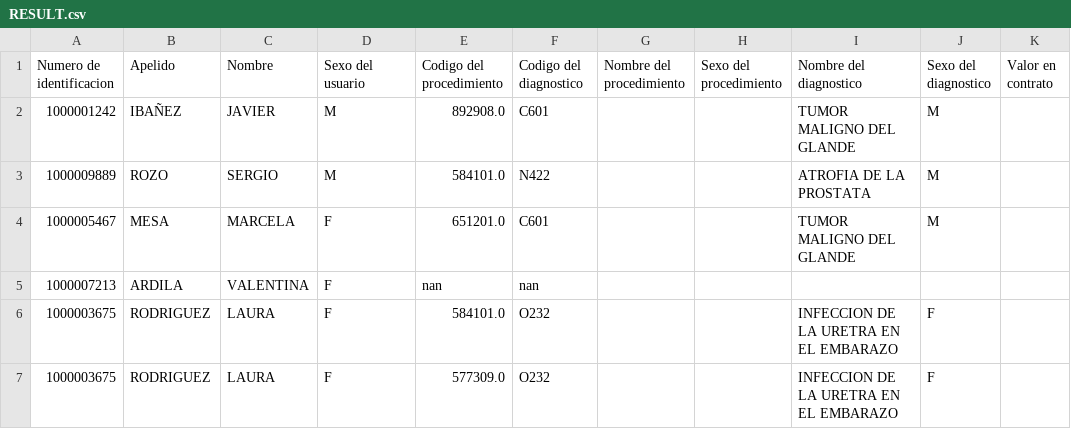
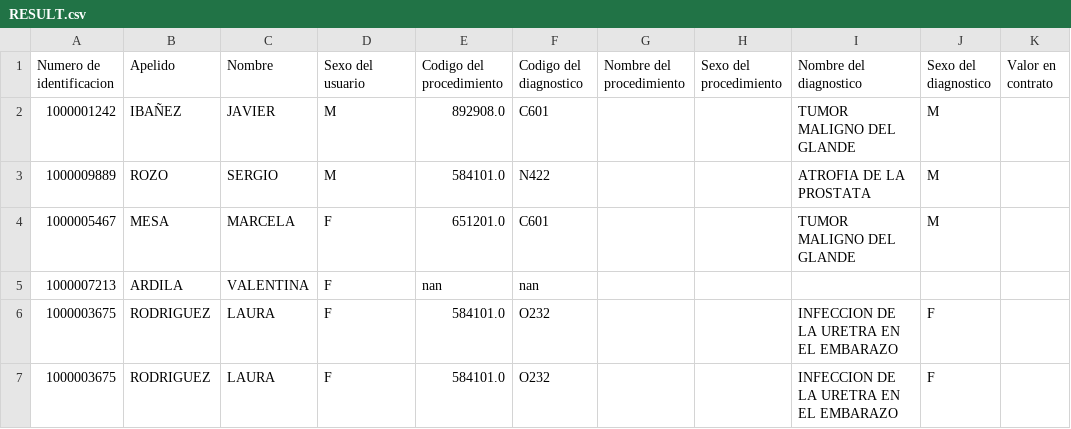
Before and after one commit to javieribanez17/auditAI, a CSV file: data/RESULT.csv, drawn as a sheet; only a part is shown; the diff names each change by its address in the sheet, - before the commit and + after, or states it on an @@ line.

```diff
--- a/data/RESULT.csv
+++ b/data/RESULT.csv
-E7 (Codigo del procedimiento): 577309.0
+E7 (Codigo del procedimiento): 584101.0
```
Also changed, not shown: data/AP.csv.
